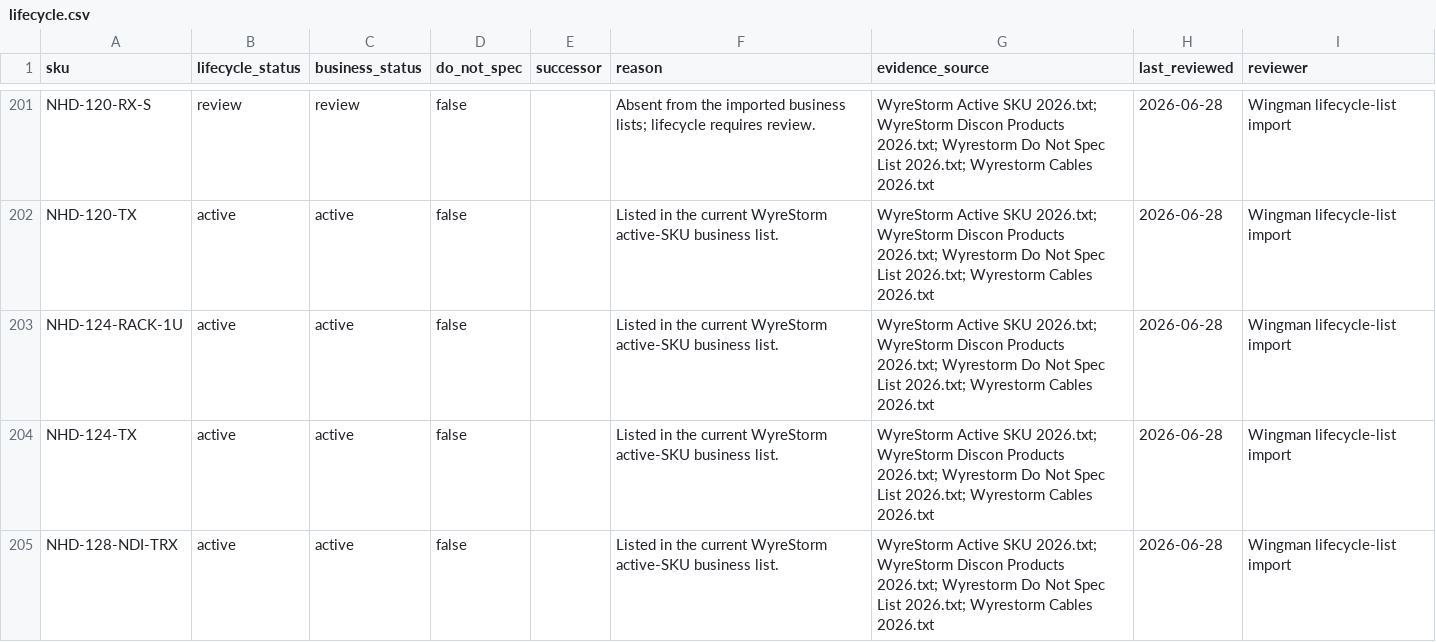
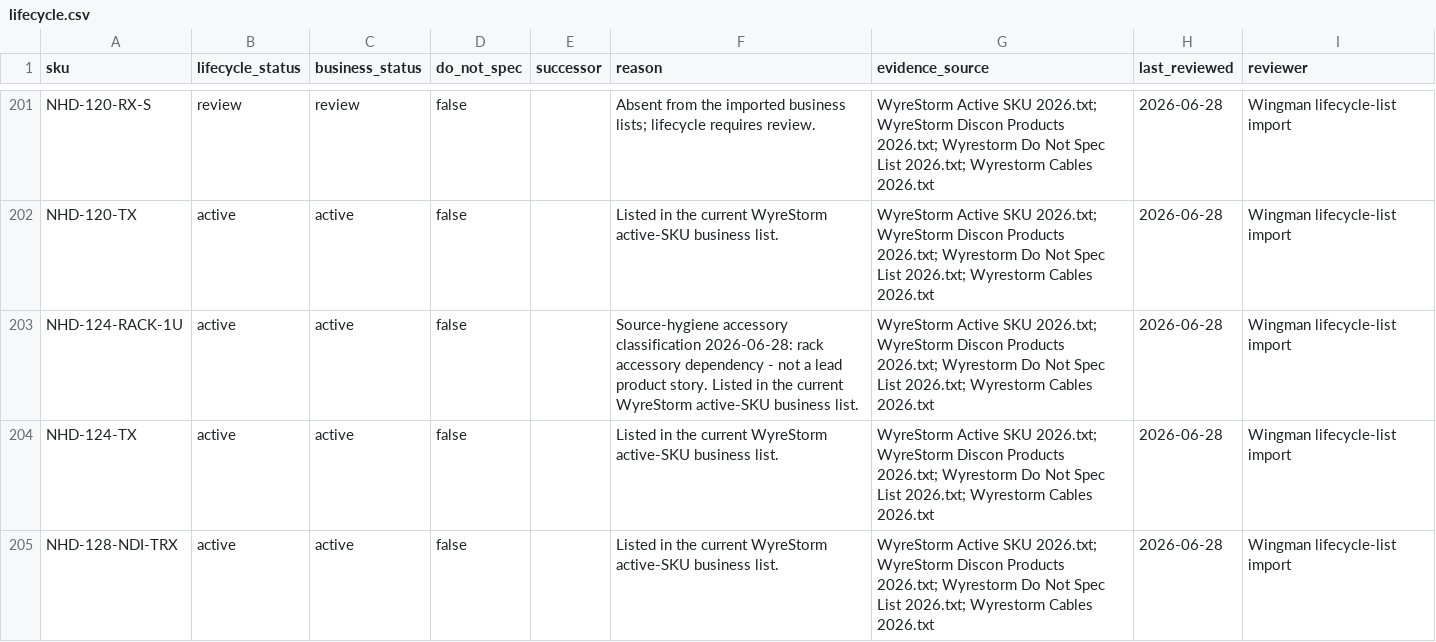
Before and after one commit to SteveTechApp/Wingman, a CSV file: data-sources/wyrestorm/lifecycle.csv, drawn as a sheet; only a part is shown, gaps mark what is left out; the diff covers the shown part only.

Commit message:
Correct source catalogue hygiene classifications

```diff
--- a/data-sources/wyrestorm/lifecycle.csv
+++ b/data-sources/wyrestorm/lifecycle.csv
@@ -202,3 +202,3 @@ NHD-120-RX-S,review,review,false,,Absent from the imported business lists; lifec
 NHD-120-TX,active,active,false,,Listed in the current WyreStorm active-SKU business list.,WyreStorm Active SKU 2026.txt; WyreStorm Discon Products 2026.txt; Wyrestorm Do Not Spec List 2026.txt; Wyrestorm Cables 2026.txt,2026-06-28,Wingman lifecycle-list import
-NHD-124-RACK-1U,active,active,false,,Listed in the current WyreStorm active-SKU business list.,WyreStorm Active SKU 2026.txt; WyreStorm Discon Products 2026.txt; Wyrestorm Do Not Spec List 2026.txt; Wyrestorm Cables 2026.txt,2026-06-28,Wingman lifecycle-list import
+NHD-124-RACK-1U,active,active,false,,Source-hygiene accessory classification 2026-06-28: rack accessory dependency - not a lead product story. Listed in the current WyreStorm active-SKU business list.,WyreStorm Active SKU 2026.txt; WyreStorm Discon Products 2026.txt; Wyrestorm Do Not Spec List 2026.txt; Wyrestorm Cables 2026.txt,2026-06-28,Wingman lifecycle-list import
 NHD-124-TX,active,active,false,,Listed in the current WyreStorm active-SKU business list.,WyreStorm Active SKU 2026.txt; WyreStorm Discon Products 2026.txt; Wyrestorm Do Not Spec List 2026.txt; Wyrestorm Cables 2026.txt,2026-06-28,Wingman lifecycle-list import
```
Also changed, not shown: 21 edited cells elsewhere in this file, data-sources/wyrestorm/products.csv, 3 other files.
